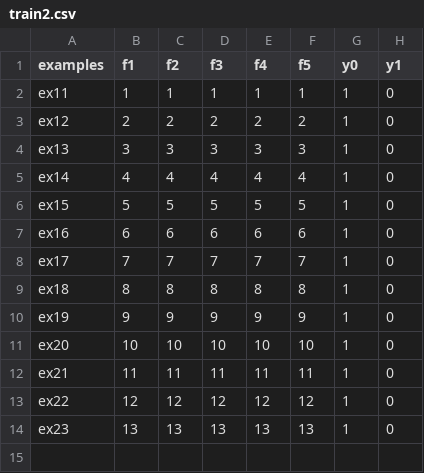
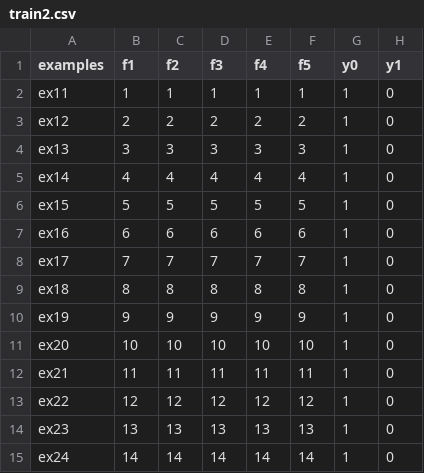
Before and after one commit to loheden/tf_examples, a CSV file: train2.csv, drawn as a sheet; the diff names each change by its address in the sheet, - before the commit and + after, or states it on an @@ line.

```diff
--- a/train2.csv
+++ b/train2.csv
+row 15: ex24 | 14 | 14 | 14 | 14 | 14 | 1 | 0
```
Also changed, not shown: 1 other file.
